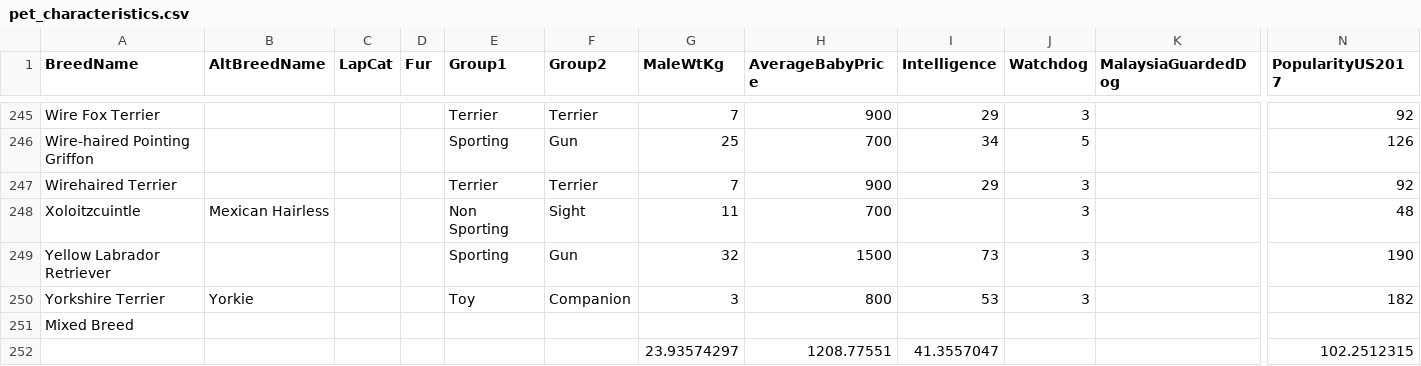
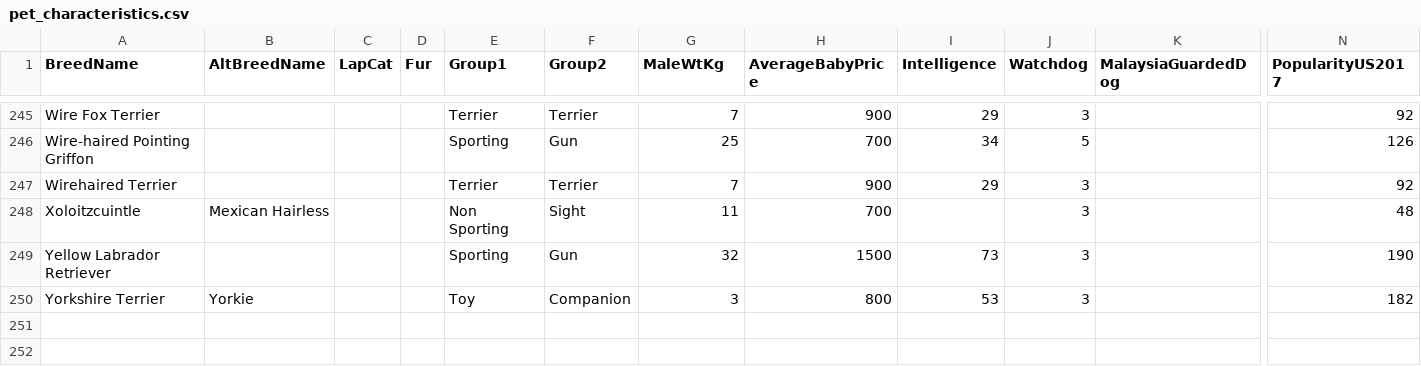
Before and after one commit to hannamurphy/cs416-final-project, a CSV file: pet_characteristics.csv, drawn as a sheet; only a part is shown, gaps mark what is left out; rows hold the shown columns only; the diff names each change by its address in the sheet, - before the commit and + after, or states it on an @@ line.

```diff
--- a/pet_characteristics.csv
+++ b/pet_characteristics.csv
-row 251: Mixed Breed
-row 252:  |  |  |  |  |  | 23.93574297 | 1208.77551 | 41.3557047 |  |  | 102.2512315
```
